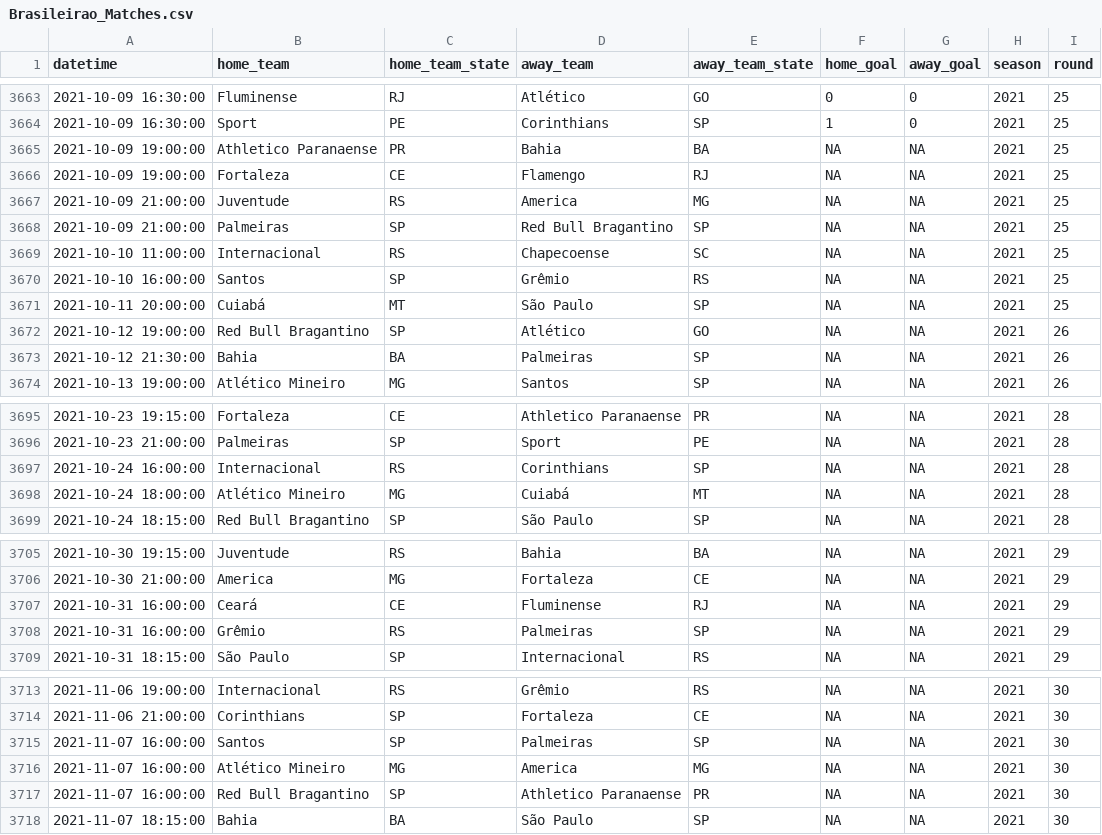
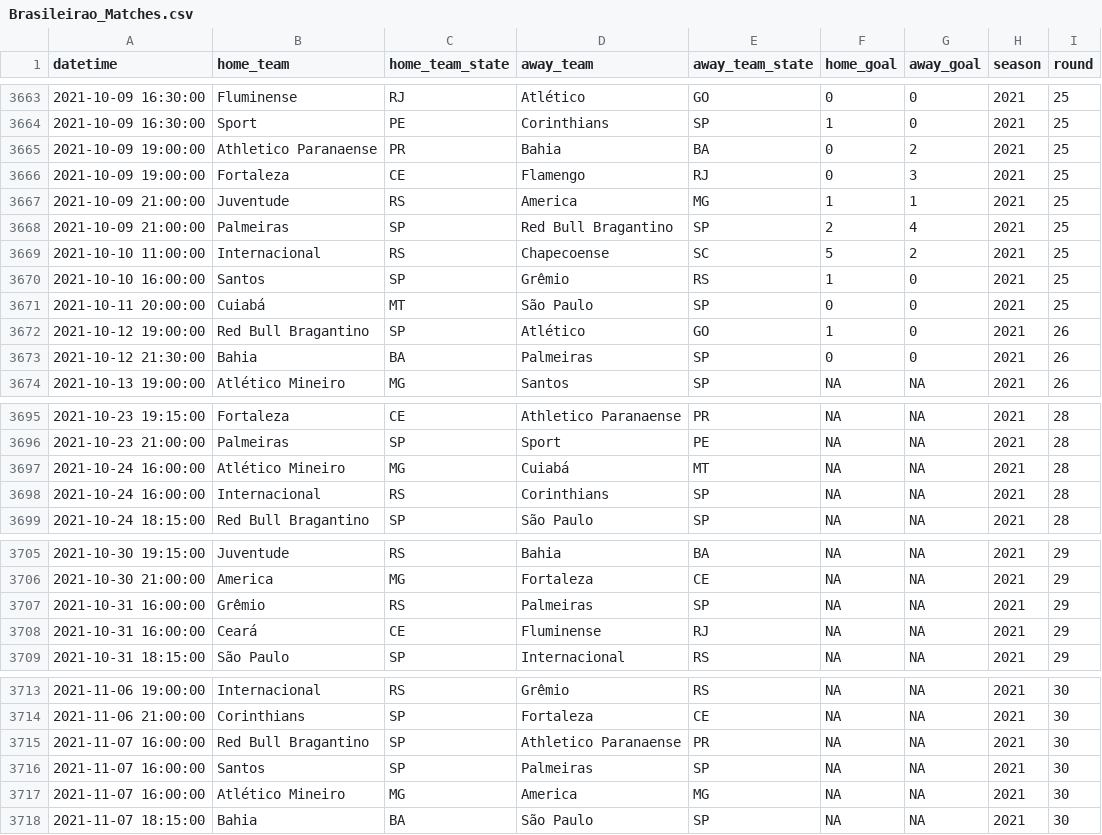
Before and after one commit to ricardo-mattoss/Brazilian-Soccer-Data, a CSV file: Data/Brasileirao_Matches.csv, drawn as a sheet; only a part is shown, gaps mark what is left out; removed rows and columns are numbered as before the commit, all else as after; the diff names each change by its address in the sheet, - before the commit and + after, or states it on an @@ line.

```diff
--- a/Data/Brasileirao_Matches.csv
+++ b/Data/Brasileirao_Matches.csv
-F3665:F3666 (home_goal): NA
+F3665:F3666 (home_goal): 0
-G3665 (away_goal): NA
+G3665 (away_goal): 2
-G3666 (away_goal): NA
+G3666 (away_goal): 3
-F3667 (home_goal): NA
+F3667 (home_goal): 1
-G3667 (away_goal): NA
+G3667 (away_goal): 1
-F3668 (home_goal): NA
+F3668 (home_goal): 2
-G3668 (away_goal): NA
+G3668 (away_goal): 4
-F3669 (home_goal): NA
+F3669 (home_goal): 5
-G3669 (away_goal): NA
+G3669 (away_goal): 2
-F3670 (home_goal): NA
+F3670 (home_goal): 1
-G3670:G3673 (away_goal): NA
+G3670:G3673 (away_goal): 0
-F3671 (home_goal): NA
+F3671 (home_goal): 0
-F3672 (home_goal): NA
+F3672 (home_goal): 1
-F3673 (home_goal): NA
+F3673 (home_goal): 0
+row 3697: 2021-10-24 16:00:00 | Atlético Mineiro | MG | Cuiabá | MT | NA | NA | 2021 | 28
-row 3698: 2021-10-24 18:00:00 | Atlético Mineiro | MG | Cuiabá | MT | NA | NA | 2021 | 28
@@ row 3708 moved to row 3707: 2021-10-31 16:00:00 @@
@@ row 3717 moved to row 3715: 2021-11-07 16:00:00 @@
```
